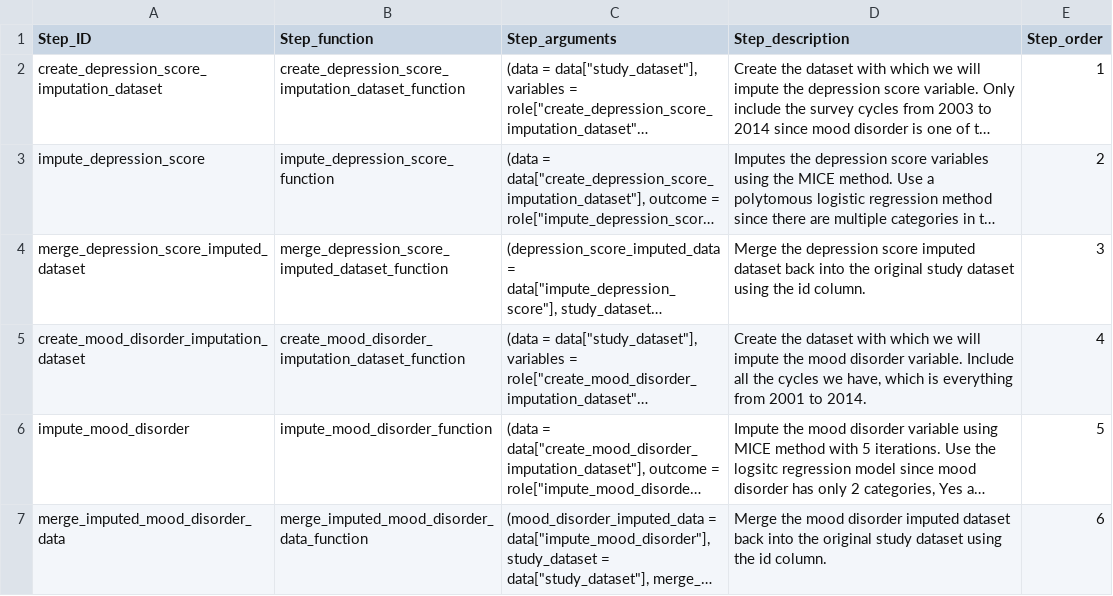
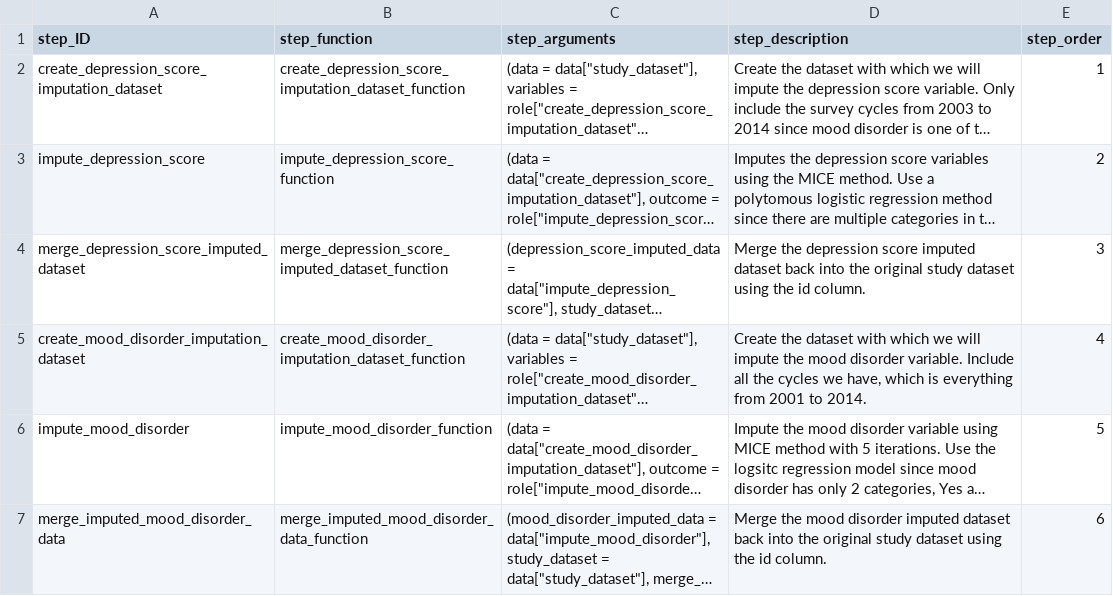
Before and after one commit to Big-Life-Lab/bllflow, a CSV file: assets/specs/targets/depression_imputation_module.csv, drawn as a sheet; long unchanged cells end in …; the diff names each change by its address in the sheet, - before the commit and + after, or states it on an @@ line.

```diff
--- a/assets/specs/targets/depression_imputation_module.csv
+++ b/assets/specs/targets/depression_imputation_module.csv
-A1: Step_ID
+A1: step_ID
-B1: Step_function
+B1: step_function
-C1: Step_arguments
+C1: step_arguments
-D1: Step_description
+D1: step_description
-E1: Step_order
+E1: step_order
```
Also changed, not shown: assets/specs/targets/modules_map.csv, 2 other files.
